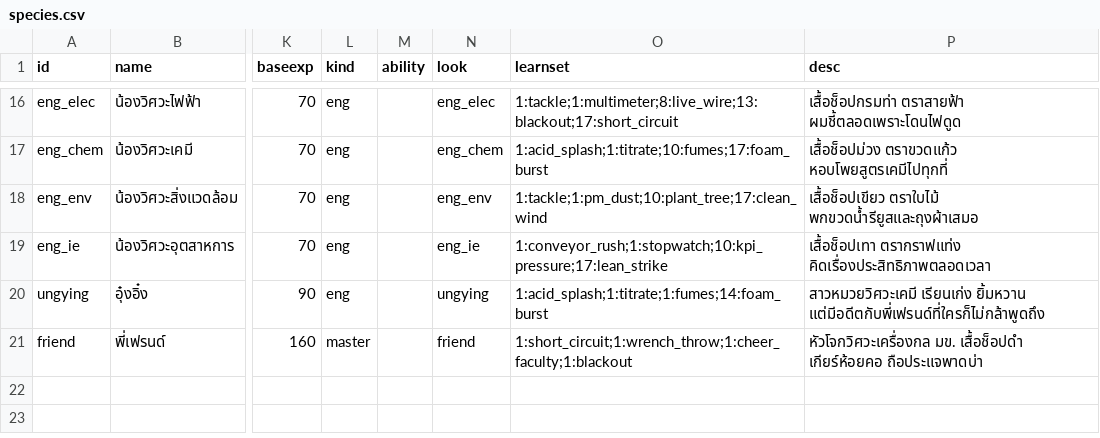
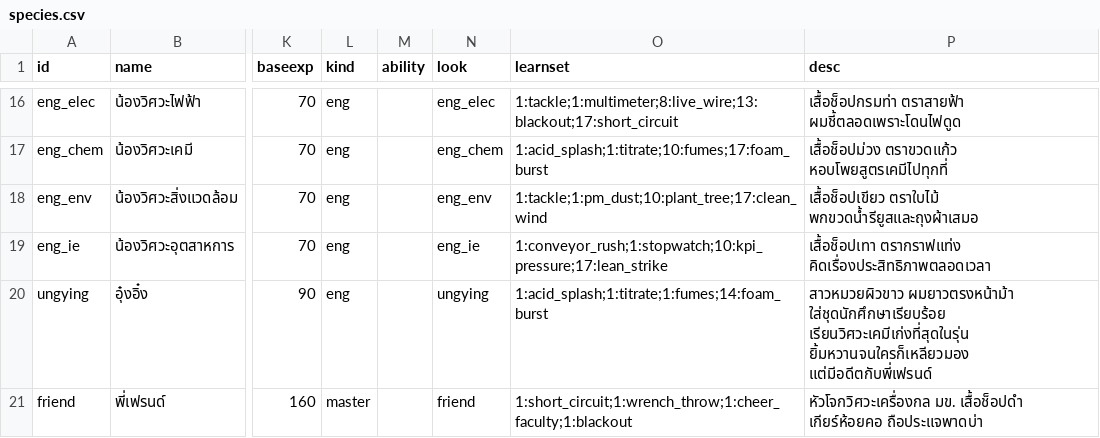
Before and after one commit to freshfriend50510-bot/kaeng-dek-ban-na, a CSV file: data_src/species.csv, drawn as a sheet; only a part is shown, gaps mark what is left out; the diff names each change by its address in the sheet, - before the commit and + after, or states it on an @@ line.

```diff
--- a/data_src/species.csv
+++ b/data_src/species.csv
-P20 (desc): สาวหมวยวิศวะเคมี เรียนเก่ง ยิ้มหวาน แต่มีอดีตกับพี่เฟรนด์ที่ใครก็ไม่กล้าพูดถึง
+P20 (desc): สาวหมวยผิวขาว ผมยาวตรงหน้าม้า ใส่ชุดนักศึกษาเรียบร้อย เรียนวิศวะเคมีเก่งที่สุดในรุ่น ยิ้มหวานจนใครก็เหลียวมอง แต่มีอดีตกับพี่เฟรนด์
```
Also changed, not shown: 2 other files.
